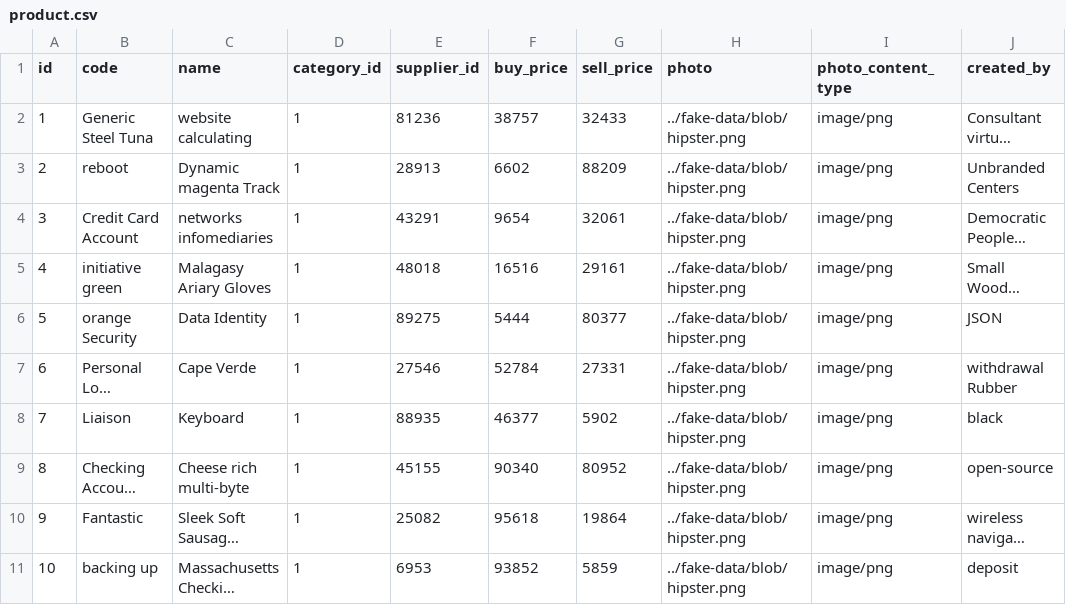
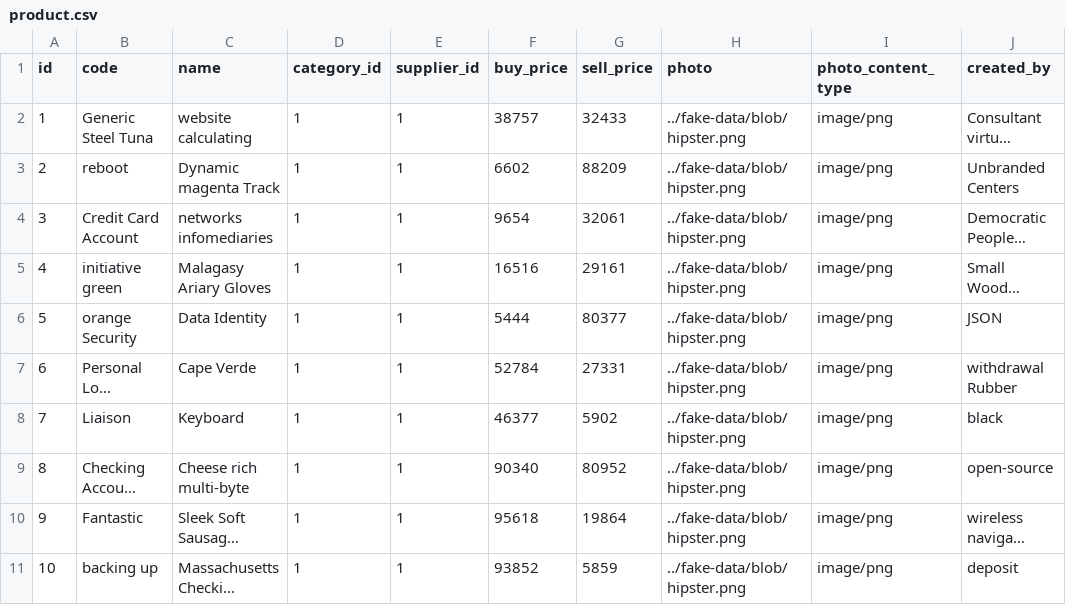
Before and after one commit to munawar2002/pos-system, a CSV file: src/main/resources/config/liquibase/fake-data/product.csv, drawn as a sheet; long unchanged cells end in …; the diff names each change by its address in the sheet, - before the commit and + after, or states it on an @@ line.

Commit message:
Adding manToOne relationship in Product entity for Supplier

```diff
--- a/src/main/resources/config/liquibase/fake-data/product.csv
+++ b/src/main/resources/config/liquibase/fake-data/product.csv
-E2 (supplier_id): 81236
+E2 (supplier_id): 1
-E3 (supplier_id): 28913
+E3 (supplier_id): 1
-E4 (supplier_id): 43291
+E4 (supplier_id): 1
-E5 (supplier_id): 48018
+E5 (supplier_id): 1
-E6 (supplier_id): 89275
+E6 (supplier_id): 1
-E7 (supplier_id): 27546
+E7 (supplier_id): 1
-E8 (supplier_id): 88935
+E8 (supplier_id): 1
-E9 (supplier_id): 45155
+E9 (supplier_id): 1
-E10 (supplier_id): 25082
+E10 (supplier_id): 1
-E11 (supplier_id): 6953
+E11 (supplier_id): 1
```
Also changed, not shown: 5 other files.
